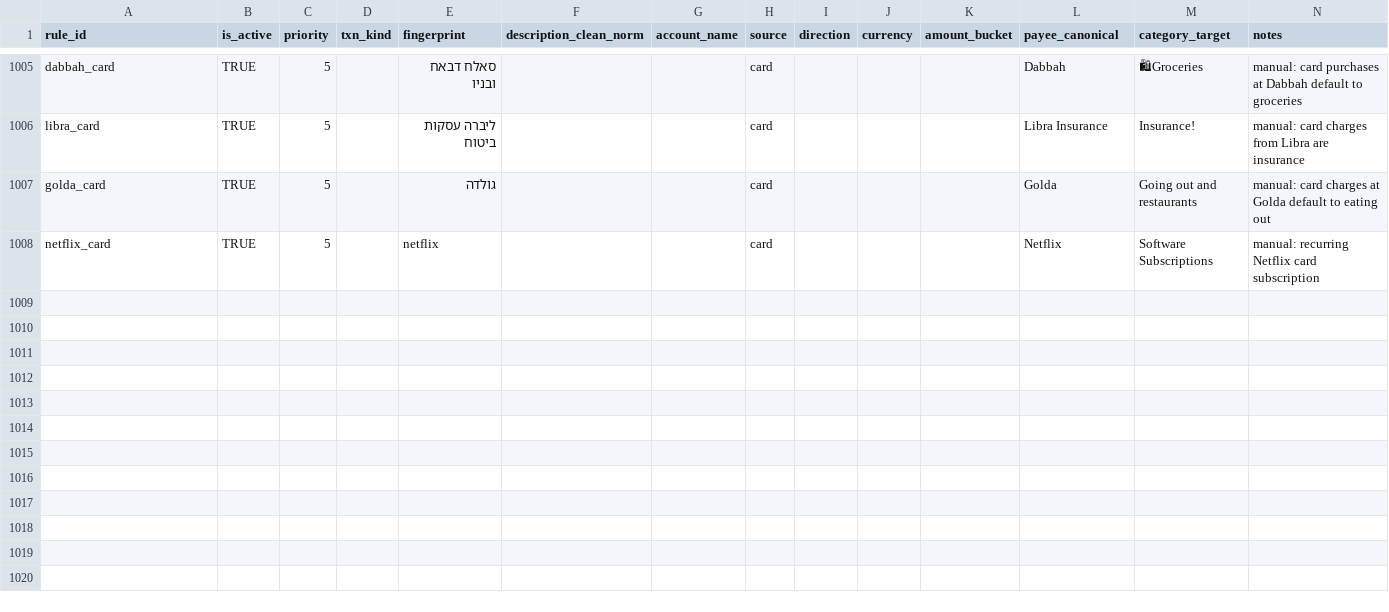
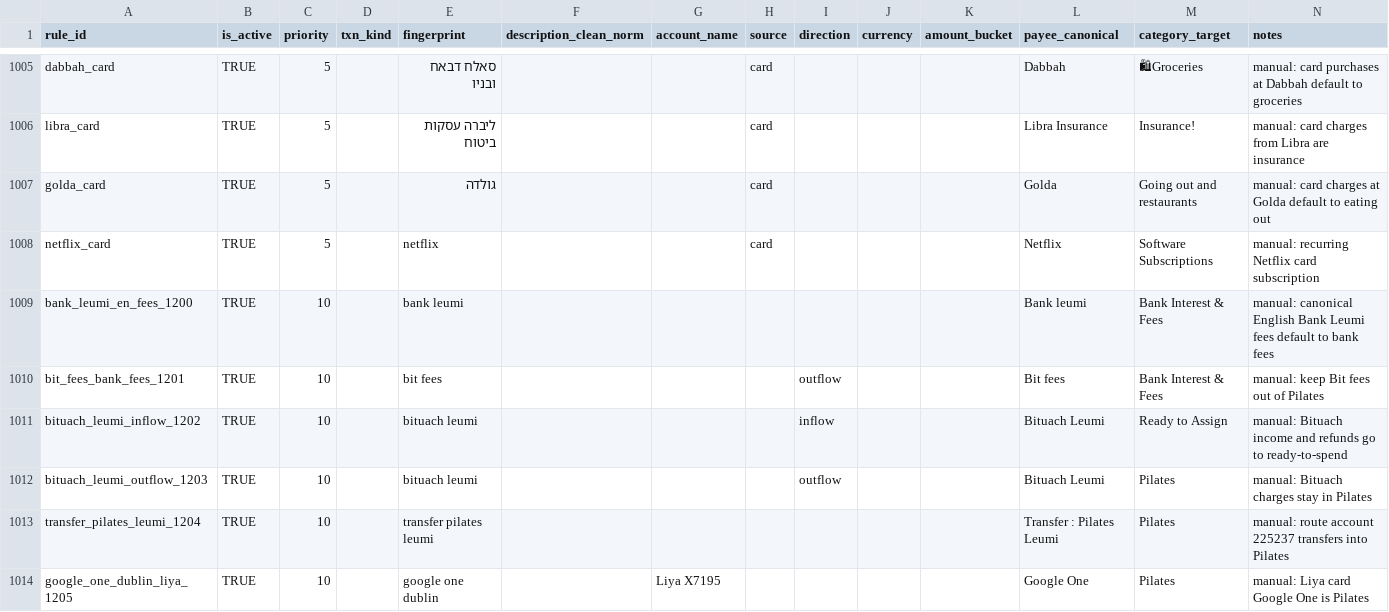
Before and after one commit to opherdonchin/ynab-il-importer, a CSV file: mappings/payee_map.csv, drawn as a sheet; only a part is shown, gaps mark what is left out; rows hold the shown columns only; the diff names each change by its address in the sheet, - before the commit and + after, or states it on an @@ line.

```diff
--- a/mappings/payee_map.csv
+++ b/mappings/payee_map.csv
+row 1009: bank_leumi_en_fees_1200 | TRUE | 10 |  | bank leumi |  |  |  |  |  |  | Bank leumi | Bank Interest & Fees | manual: canonical English Bank Leumi fees default to bank fees
+row 1010: bit_fees_bank_fees_1201 | TRUE | 10 |  | bit fees |  |  |  | outflow |  |  | Bit fees | Bank Interest & Fees | manual: keep Bit fees out of Pilates
+row 1011: bituach_leumi_inflow_1202 | TRUE | 10 |  | bituach leumi |  |  |  | inflow |  |  | Bituach Leumi | Ready to Assign | manual: Bituach income and refunds go to ready-to-spend
+row 1012: bituach_leumi_outflow_1203 | TRUE | 10 |  | bituach leumi |  |  |  | outflow |  |  | Bituach Leumi | Pilates | manual: Bituach charges stay in Pilates
+row 1013: transfer_pilates_leumi_1204 | TRUE | 10 |  | transfer pilates leumi |  |  |  |  |  |  | Transfer : Pilates Leumi | Pilates | manual: route account 225237 transfers into Pilates
+row 1014: google_one_dublin_liya_1205 | TRUE | 10 |  | google one dublin |  | Liya X7195 |  |  |  |  | Google One | Pilates | manual: Liya card Google One is Pilates
```
Also changed, not shown: mappings/fingerprint_map.csv, mappings/pilates/payee_map.csv, 15 other files.
